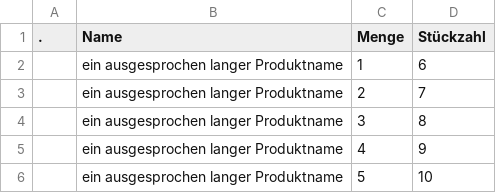
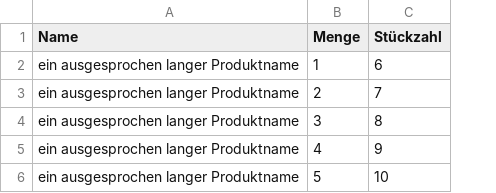
Before and after one commit to groiq/010-python-snippets, a CSV file: publicTestData/csv2table.csv, drawn as a sheet; the diff names each change by its address in the sheet, - before the commit and + after, or states it on an @@ line.

Commit message:
interim save data to json

```diff
--- a/publicTestData/csv2table.csv
+++ b/publicTestData/csv2table.csv
-column A (.), empty
```
Also changed, not shown: 2 other files.
